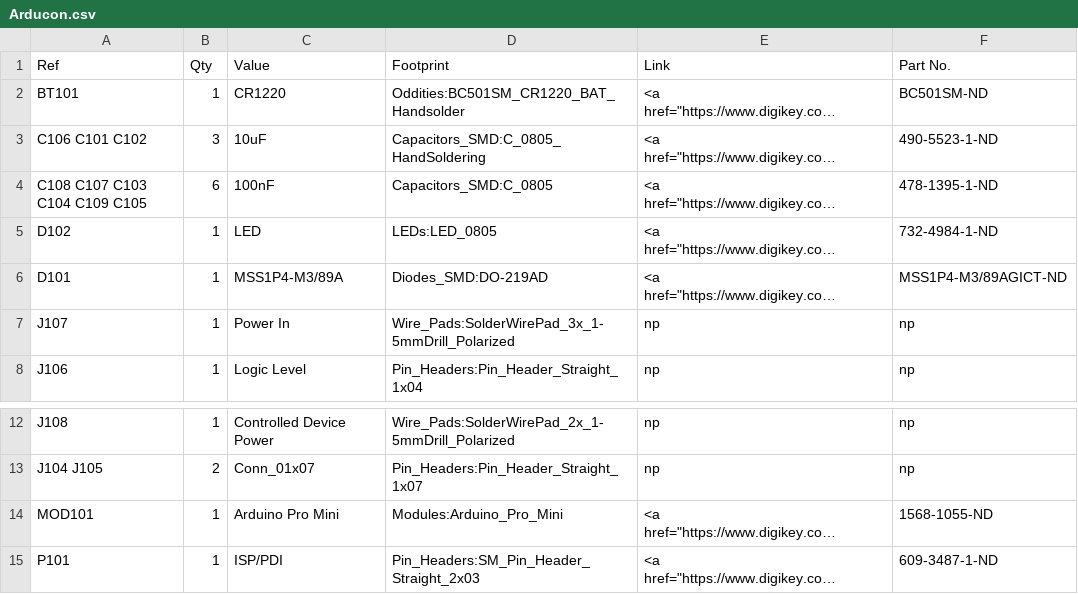
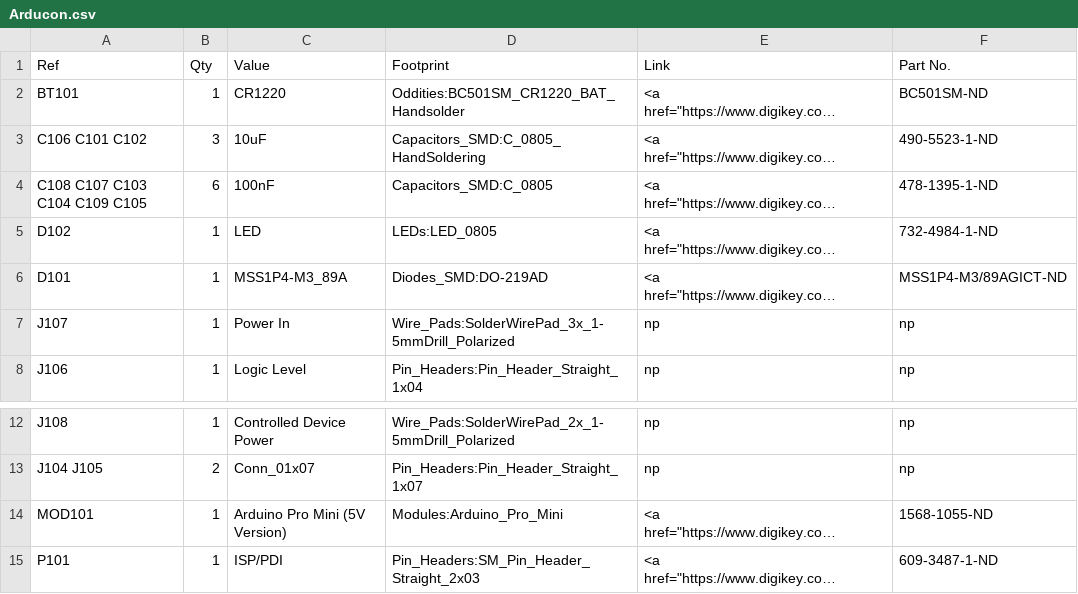
Before and after one commit to OpenARDF/Arducon, a CSV file: kicad/Arducon.csv, drawn as a sheet; only a part is shown, gaps mark what is left out; long unchanged cells end in …; the diff names each change by its address in the sheet, - before the commit and + after, or states it on an @@ line.

Commit message:
Updated Part
Made voltage reversal protection diode a Schottky

```diff
--- a/kicad/Arducon.csv
+++ b/kicad/Arducon.csv
-C6 (Value): MSS1P4-M3/89A
+C6 (Value): MSS1P4-M3_89A
-C14 (Value): Arduino Pro Mini
+C14 (Value): Arduino Pro Mini (5V Version)
```
Also changed, not shown: 4 other files.
